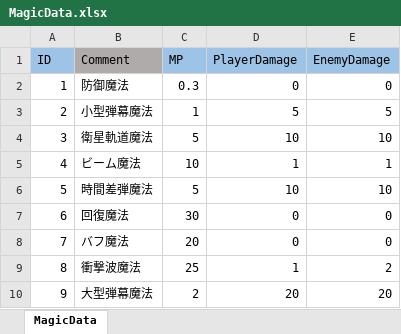
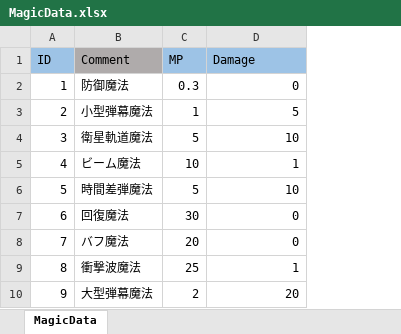
Before and after one commit to o-takehiro/Ceil_Project_N, an Excel workbook: Assets/Resources/MasterData/MagicData.xlsx, sheet MagicData, drawn as a sheet; values as stored, in another font and other column widths than the file's, no borders; the diff names each change by its address in the sheet, - before the commit and + after, or states it on an @@ line.

```diff
--- a/Assets/Resources/MasterData/MagicData.xlsx (sheet MagicData)
+++ b/Assets/Resources/MasterData/MagicData.xlsx (sheet MagicData)
-column E (EnemyDamage), rows 2-10: 0 | 5 | 10 | 1 | 10 | 0 | 0 | 2 | 20
-D1: PlayerDamage
+D1: Damage
```
Also changed, not shown: 11 other files.
